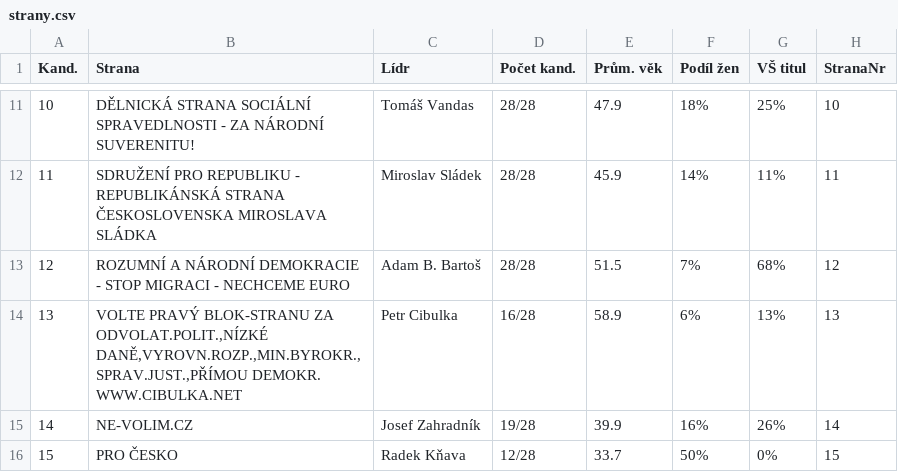
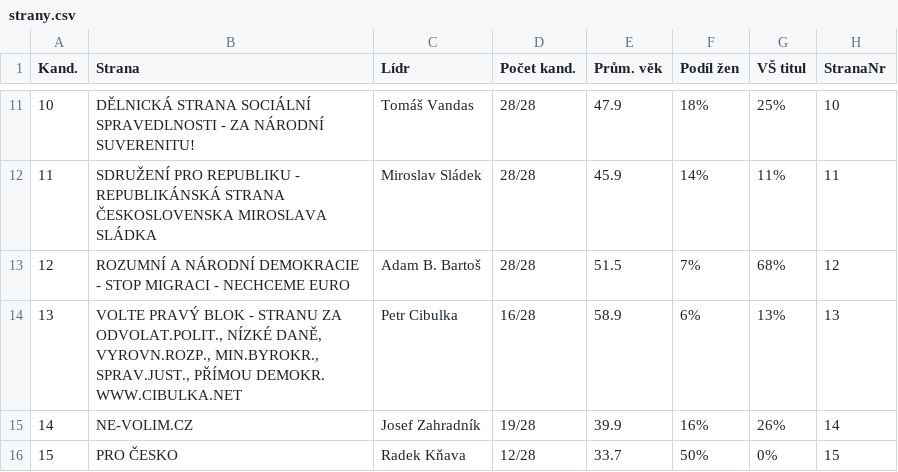
Before and after one commit to DataRozhlas/kandidatky-eu-2019, a CSV file: data/app/strany.csv, drawn as a sheet; only a part is shown, gaps mark what is left out.

Commit message:
mezery u cibulky kvuli wrapu

```diff
--- a/data/app/strany.csv
+++ b/data/app/strany.csv
@@ -13,3 +13,3 @@ Kand.,Strana,Lídr,Počet kand.,Prům. věk,Podíl žen,VŠ titul,StranaNr
 12,ROZUMNÍ A NÁRODNÍ DEMOKRACIE - STOP MIGRACI - NECHCEME EURO,Adam B. Bartoš,28/28,51.5,7%,68%,12
-13,"VOLTE PRAVÝ BLOK-STRANU ZA ODVOLAT.POLIT.,NÍZKÉ DANĚ,VYROVN.ROZP.,MIN.BYROKR.,SPRAV.JUST.,PŘÍMOU DEMOKR. WWW.CIBULKA.NET",Petr Cibulka,16/28,58.9,6%,13%,13
+13,"VOLTE PRAVÝ BLOK - STRANU ZA ODVOLAT.POLIT., NÍZKÉ DANĚ, VYROVN.ROZP., MIN.BYROKR., SPRAV.JUST., PŘÍMOU DEMOKR. WWW.CIBULKA.NET",Petr Cibulka,16/28,58.9,6%,13%,13
 14,NE-VOLIM.CZ,Josef Zahradník,19/28,39.9,16%,26%,14
```
